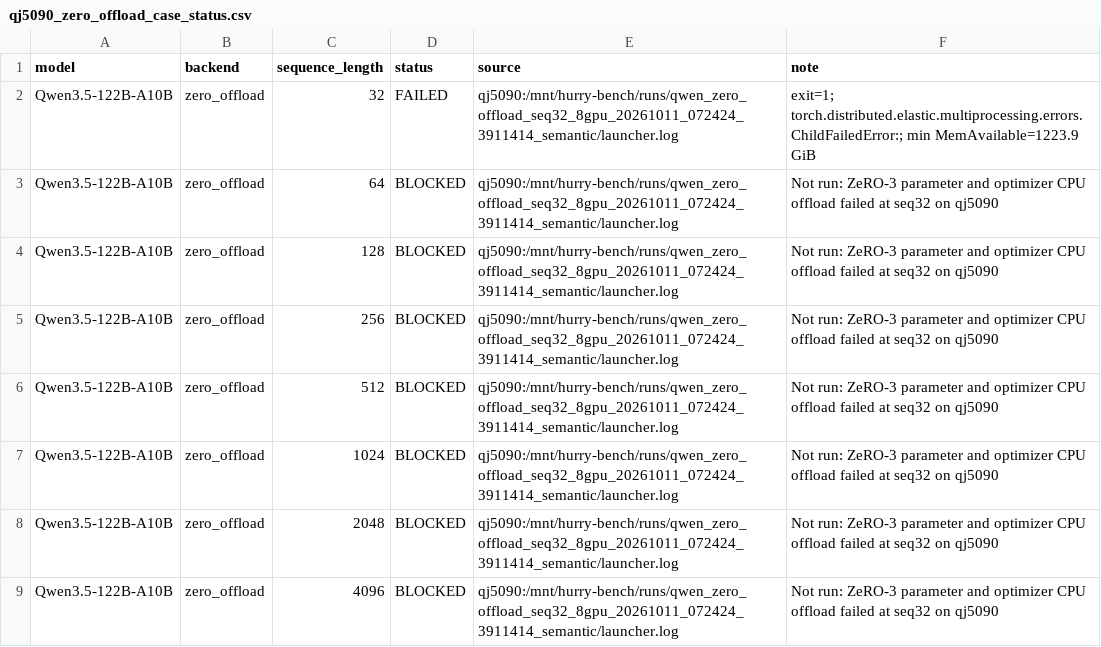
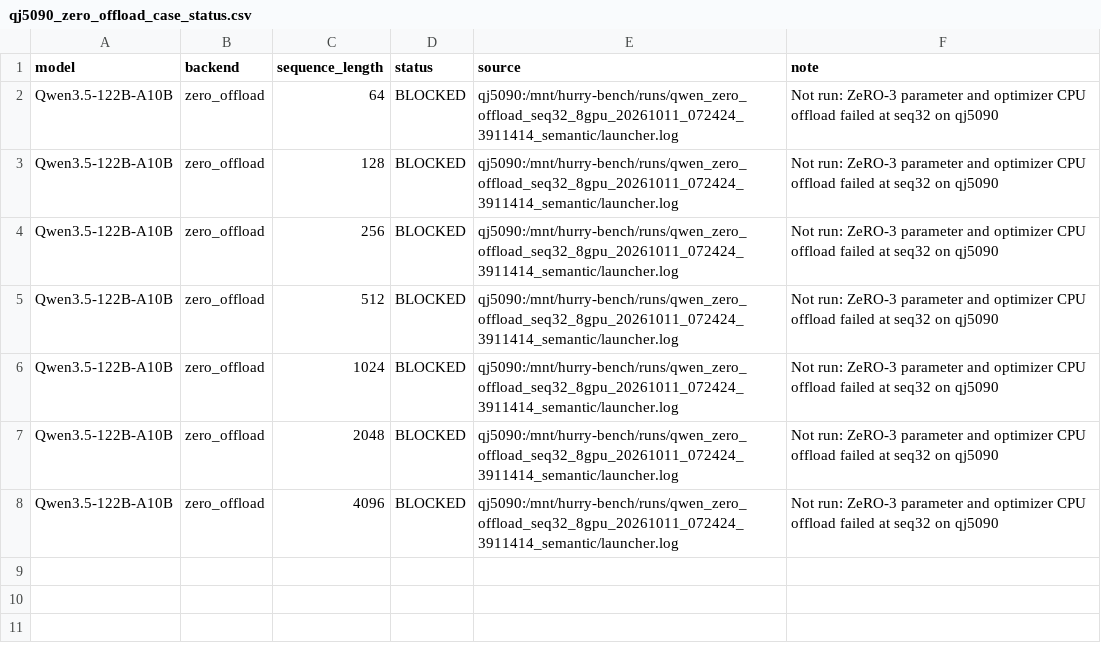
Before and after one commit to yyj6666667/10.10-benchmark, a CSV file: results/qj5090_zero_offload_case_status.csv, drawn as a sheet; the diff names each change by its address in the sheet, - before the commit and + after, or states it on an @@ line.

```diff
--- a/results/qj5090_zero_offload_case_status.csv
+++ b/results/qj5090_zero_offload_case_status.csv
-row 2: Qwen3.5-122B-A10B | zero_offload | 32 | FAILED | qj5090:/mnt/hurry-bench/runs/qwen_zero_offload_seq32_8gpu_20261011_072424_3911414_semantic/launcher.log | exit=1; torch.distributed.elastic.multiprocessing.errors.ChildFailedError:; min MemAvailable=1223.9 GiB
```
Also changed, not shown: 1 other file.
